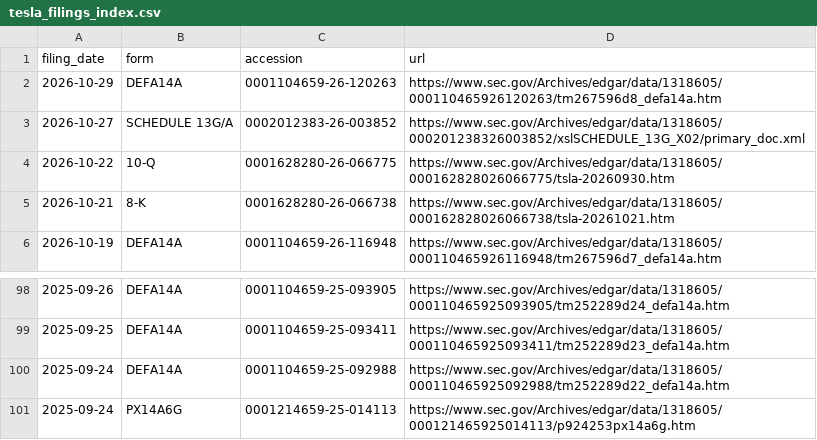
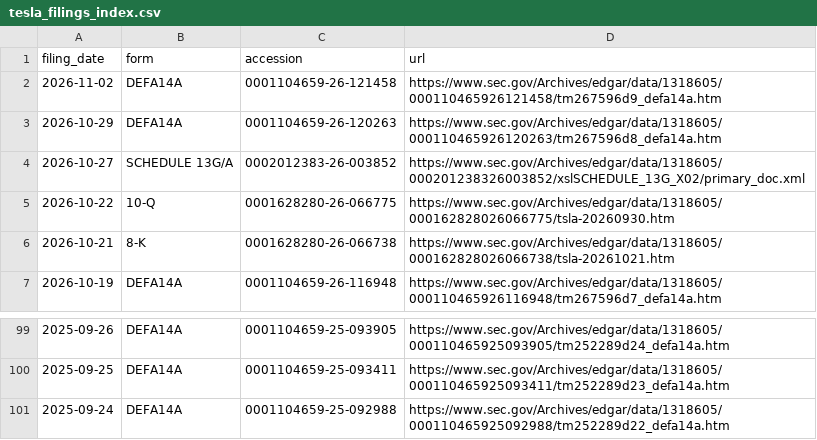
Before and after one commit to Kaydeep0/musk-empire-dossier, a CSV file: data/tesla_filings_index.csv, drawn as a sheet; only a part is shown, gaps mark what is left out.

```diff
--- a/data/tesla_filings_index.csv
+++ b/data/tesla_filings_index.csv
@@ -1,2 +1,3 @@
 filing_date,form,accession,url
+2026-11-02,DEFA14A,0001104659-26-121458,https://www.sec.gov/Archives/edgar/data/1318605/000110465926121458/tm267596d9_defa14a.htm
 2026-10-29,DEFA14A,0001104659-26-120263,https://www.sec.gov/Archives/edgar/data/1318605/000110465926120263/tm267596d8_defa14a.htm
@@ -100,2 +101 @@ filing_date,form,accession,url
 2025-09-24,DEFA14A,0001104659-25-092988,https://www.sec.gov/Archives/edgar/data/1318605/000110465925092988/tm252289d22_defa14a.htm
-2025-09-24,PX14A6G,0001214659-25-014113,https://www.sec.gov/Archives/edgar/data/1318605/000121465925014113/p924253px14a6g.htm
```
Also changed, not shown: 27 other files.
